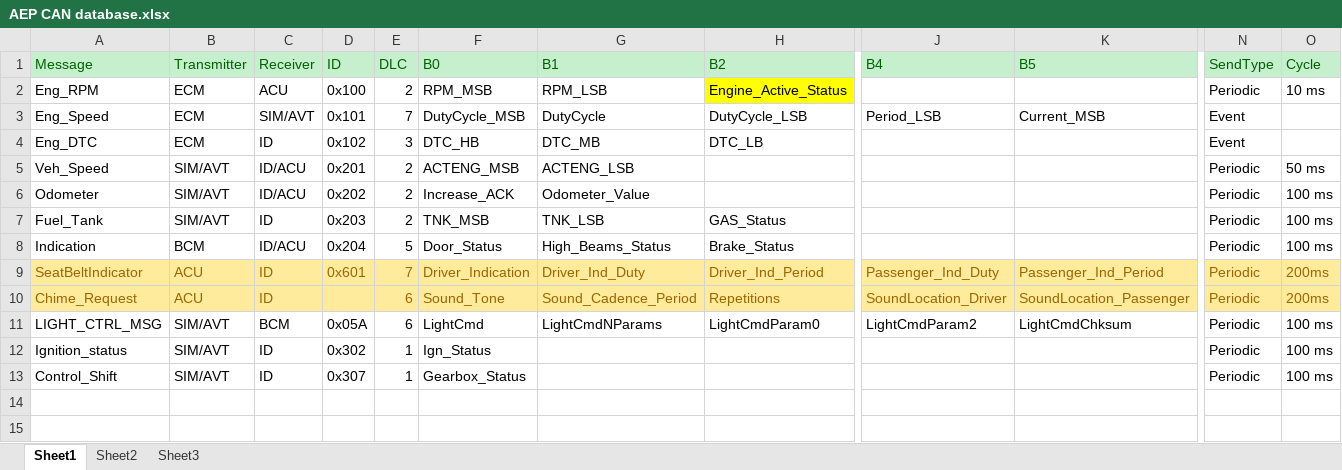
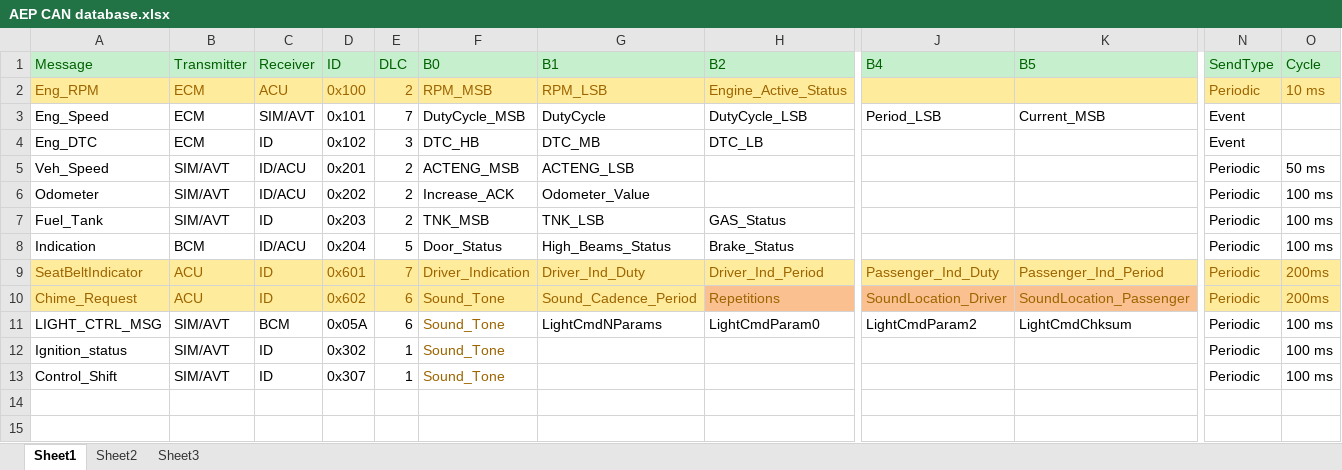
Before and after one commit to HabibApez/AEP_PSS_ACU, an Excel workbook: Documentation/V_Cycle Process/1.0 Requirements/AEP CAN database.xlsx, sheet Sheet1, drawn as a sheet; only a part is shown, gaps mark what is left out; values as stored, in another font and other column widths than the file's, no borders; the diff covers the shown part only; the diff names each change by its address in the sheet, - before the commit and + after, or states it on an @@ line.

```diff
--- a/Documentation/V_Cycle Process/1.0 Requirements/AEP CAN database.xlsx (sheet Sheet1)
+++ b/Documentation/V_Cycle Process/1.0 Requirements/AEP CAN database.xlsx (sheet Sheet1)
-A2:H2 text colour: black
+A2:H2 text colour: #9C6500
-A2:G2 fill: none
+A2:G2 fill: #FFEB9C
-H2 fill: #FFFF00
+H2 fill: #FFEB9C
-J2:O2 fill: none
+J2:O2 fill: #FFEB9C
-N2:O2 text colour: black
+N2:O2 text colour: #9C6500
-D10 (ID): (empty)
+D10 (ID): 0x602
-H10 fill: #FFEB9C
+H10 fill: #FAC090
-J10:K10 fill: #FFEB9C
+J10:K10 fill: #FAC090
-F11 (B0): LightCmd
+F11 (B0): Sound_Tone
-F11:F13 text colour: black
+F11:F13 text colour: #9C6500
-F12 (B0): Ign_Status
+F12 (B0): Sound_Tone
-F13 (B0): Gearbox_Status
+F13 (B0): Sound_Tone
```
Also changed, not shown: cell formats elsewhere in this sheet, sheet Sheet3, 3 other files.
